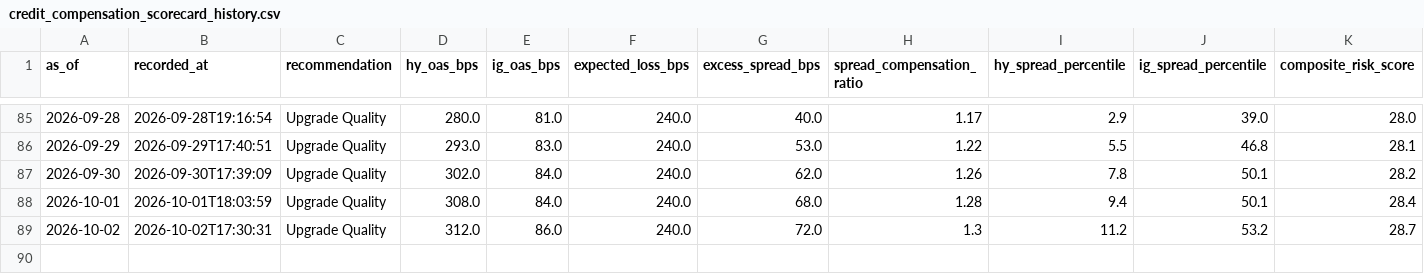
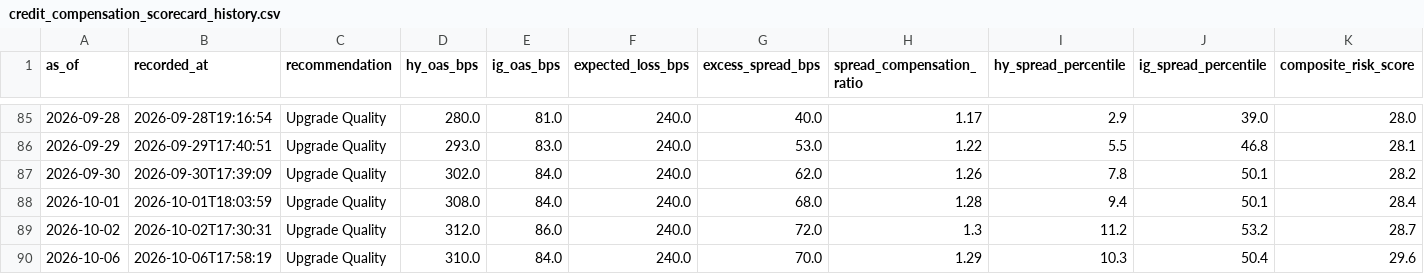
Before and after one commit to AaronMAlbright/credit-risk-dashboard, a CSV file: history/credit_compensation_scorecard_history.csv, drawn as a sheet; only a part is shown, gaps mark what is left out; rows hold the shown columns only; the diff names each change by its address in the sheet, - before the commit and + after, or states it on an @@ line.

```diff
--- a/history/credit_compensation_scorecard_history.csv
+++ b/history/credit_compensation_scorecard_history.csv
+row 90: 2026-10-06 | 2026-10-06T17:58:19 | Upgrade Quality | 310.0 | 84.0 | 240.0 | 70.0 | 1.29 | 10.3 | 50.4 | 29.6
```
Also changed, not shown: history/model_run_history.csv.
